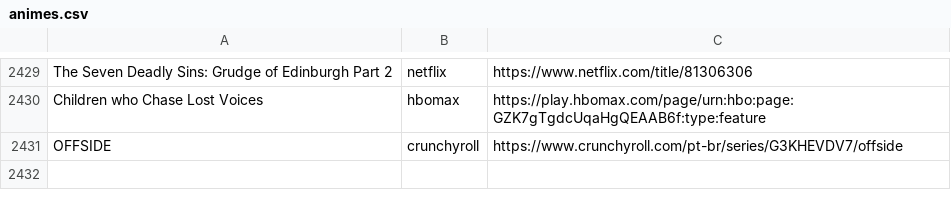
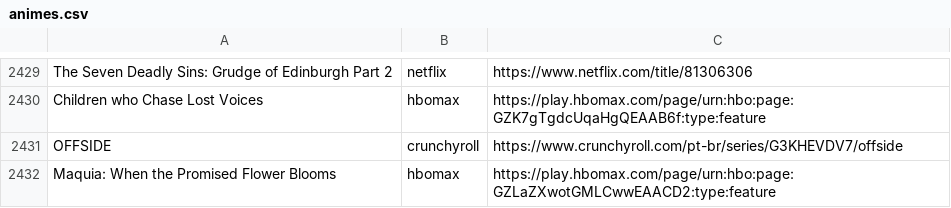
Before and after one commit to SantosThiago/Aniwatch_site, a CSV file: animes.csv, drawn as a sheet; only a part is shown, gaps mark what is left out; the diff names each change by its address in the sheet, - before the commit and + after, or states it on an @@ line.

```diff
--- a/animes.csv
+++ b/animes.csv
+row 2432: Maquia: When the Promised Flower Blooms | hbomax | https://play.hbomax.com/page/urn:hbo:page:GZLaZXwotGMLCwwEAACD2:type:feature
```
Also changed, not shown: 1 other file.
